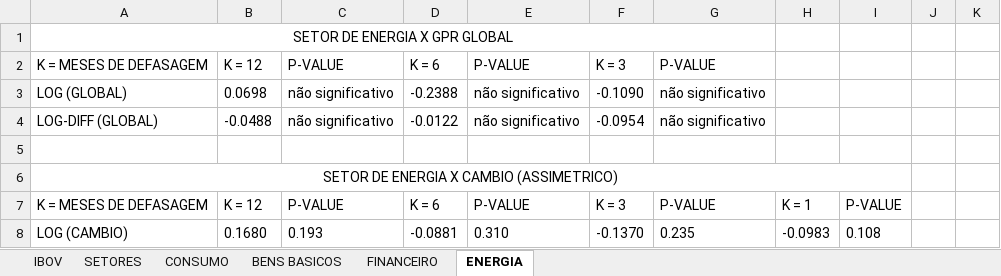
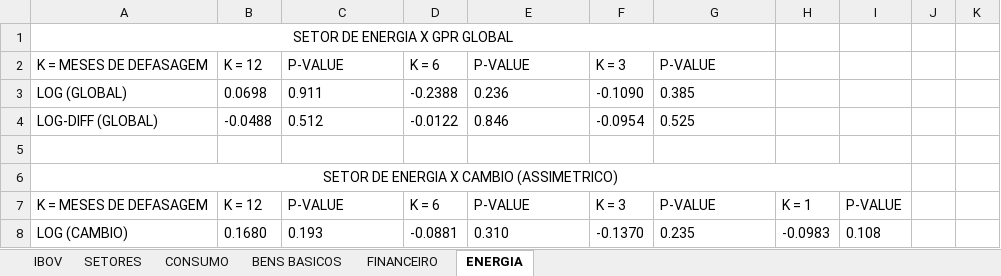
Before and after one commit to L3Reis/Impacto-geopolitico-ibovespa, an Excel workbook: graficos_tabelas/preliminares/Tabela_resumo_thetas.xlsx, sheet ENERGIA, drawn as a sheet; only a part is shown; values as stored, in another font and other column widths than the file's, no borders; the diff names each change by its address in the sheet, - before the commit and + after, or states it on an @@ line.

```diff
--- a/graficos_tabelas/preliminares/Tabela_resumo_thetas.xlsx (sheet ENERGIA)
+++ b/graficos_tabelas/preliminares/Tabela_resumo_thetas.xlsx (sheet ENERGIA)
-C3: não significativo
+C3: 0.911
-E3: não significativo
+E3: 0.236
-G3: não significativo
+G3: 0.385
-C4: não significativo
+C4: 0.512
-E4: não significativo
+E4: 0.846
-G4: não significativo
+G4: 0.525
```
Also changed, not shown: sheet IBOV, sheet CONSUMO, sheet FINANCEIRO, 8 other files.
